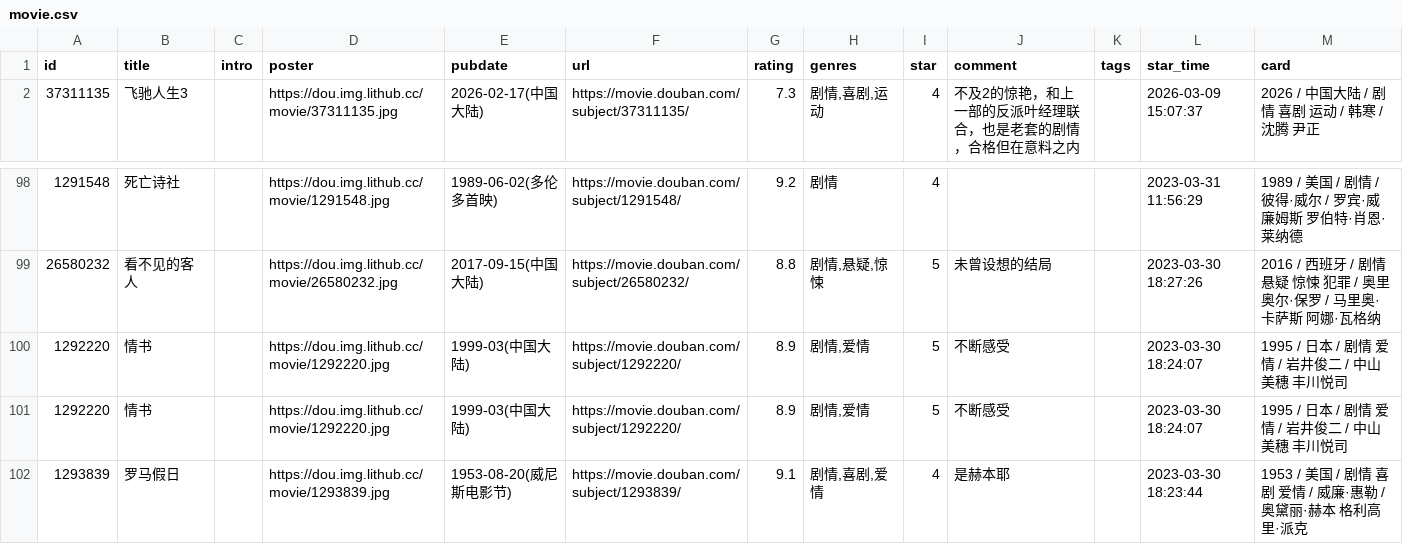
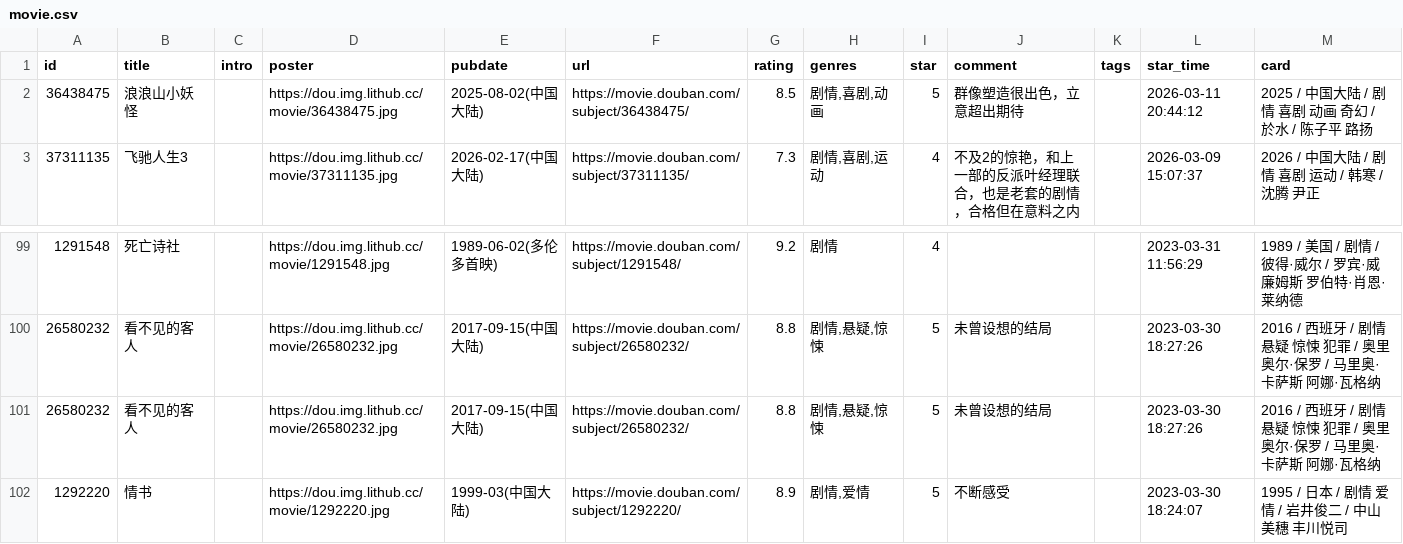
Before and after one commit to BachWV/gh-action-movie, a CSV file: movie.csv, drawn as a sheet; only a part is shown, gaps mark what is left out; the shorter side is filled out with more unchanged rows.

Commit message:
update douban

```diff
--- a/movie.csv
+++ b/movie.csv
@@ -1,2 +1,3 @@
 id,title,intro,poster,pubdate,url,rating,genres,star,comment,tags,star_time,card
+36438475,浪浪山小妖怪,,https://dou.img.lithub.cc/movie/36438475.jpg,2025-08-02(中国大陆),https://movie.douban.com/subject/36438475/,8.5,"剧情,喜剧,动画",5,群像塑造很出色，立意超出期待,,2026-03-11 20:44:12,2025 / 中国大陆 / 剧情 喜剧 动画 奇幻 / 於水 / 陈子平 路扬
 37311135,飞驰人生3,,https://dou.img.lithub.cc/movie/37311135.jpg,2026-02-17(中国大陆),https://movie.douban.com/subject/37311135/,7.3,"剧情,喜剧,运动",4,不及2的惊艳，和上一部的反派叶经理联合，也是老套的剧情，合格但在意料之内,,2026-03-09 15:07:37,2026 / 中国大陆 / 剧情 喜剧 运动 / 韩寒 / 沈腾 尹正
@@ -107,3 +108,3 @@ id,title,intro,poster,pubdate,url,rating,genres,star,comment,tags,star_time,card
 26580232,看不见的客人,,https://dou.img.lithub.cc/movie/26580232.jpg,2017-09-15(中国大陆),https://movie.douban.com/subject/26580232/,8.8,"剧情,悬疑,惊悚",5,未曾设想的结局,,2023-03-30 18:27:26,2016 / 西班牙 / 剧情 悬疑 惊悚 犯罪 / 奥里奥尔·保罗 / 马里奥·卡萨斯 阿娜·瓦格纳
-1292220,情书,,https://dou.img.lithub.cc/movie/1292220.jpg,1999-03(中国大陆),https://movie.douban.com/subject/1292220/,8.9,"剧情,爱情",5,不断感受,,2023-03-30 18:24:07,1995 / 日本 / 剧情 爱情 / 岩井俊二 / 中山美穗 丰川悦司
+26580232,看不见的客人,,https://dou.img.lithub.cc/movie/26580232.jpg,2017-09-15(中国大陆),https://movie.douban.com/subject/26580232/,8.8,"剧情,悬疑,惊悚",5,未曾设想的结局,,2023-03-30 18:27:26,2016 / 西班牙 / 剧情 悬疑 惊悚 犯罪 / 奥里奥尔·保罗 / 马里奥·卡萨斯 阿娜·瓦格纳
 1292220,情书,,https://dou.img.lithub.cc/movie/1292220.jpg,1999-03(中国大陆),https://movie.douban.com/subject/1292220/,8.9,"剧情,爱情",5,不断感受,,2023-03-30 18:24:07,1995 / 日本 / 剧情 爱情 / 岩井俊二 / 中山美穗 丰川悦司
```
